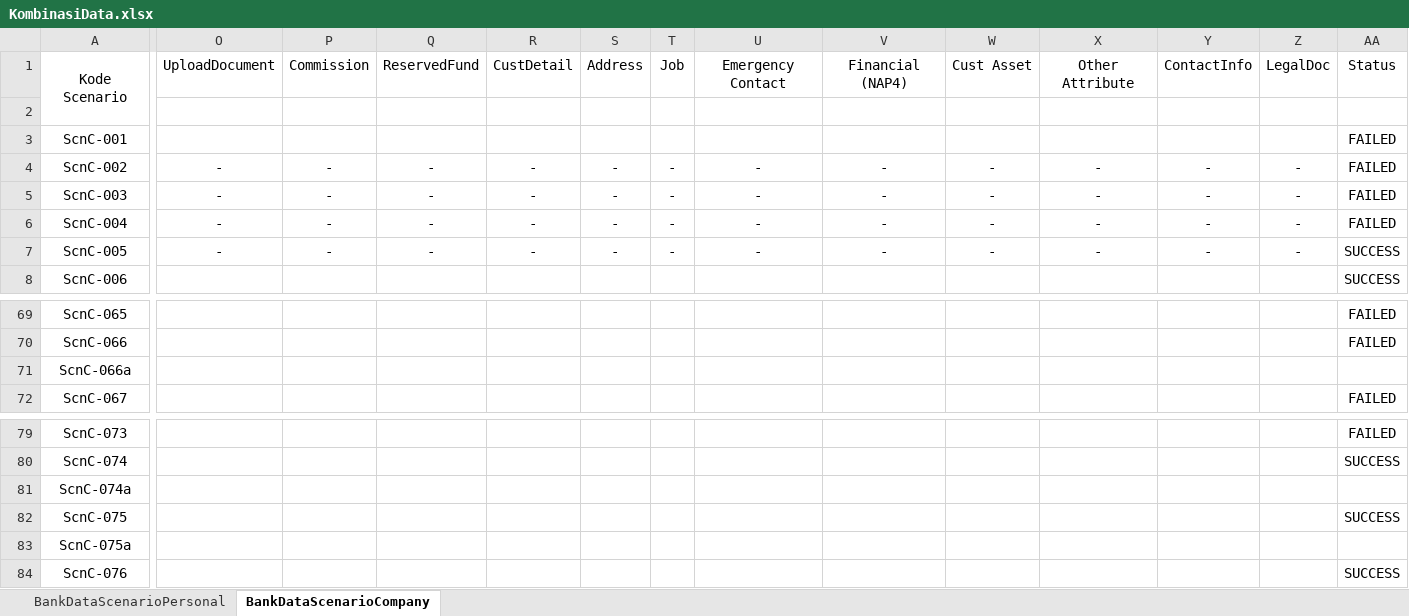
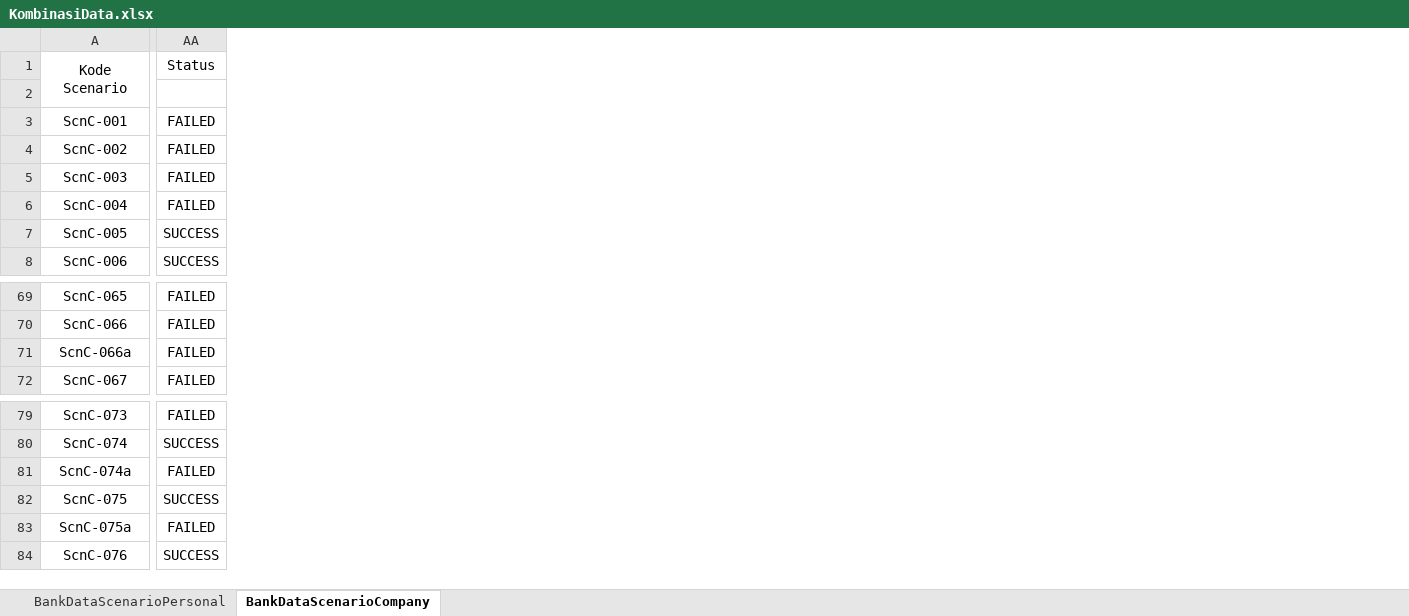
Before and after one commit to qcadins/DemoWorkflow, an Excel workbook: Excel/KombinasiData.xlsx, sheet BankDataScenarioCompany, drawn as a sheet; only a part is shown, gaps mark what is left out; values as stored, in another font and other column widths than the file's, no borders; the diff covers the shown part only; the diff names each change by its address in the sheet, - before the commit and + after, or states it on an @@ line.

Commit message:
Add files via upload

```diff
--- a/Excel/KombinasiData.xlsx (sheet BankDataScenarioCompany)
+++ b/Excel/KombinasiData.xlsx (sheet BankDataScenarioCompany)
@@ column O hidden, rows 1-7: UploadDocument |  |  | - | - | - | - @@
@@ column P hidden, rows 1-7: Commission |  |  | - | - | - | - @@
@@ column Q hidden, rows 1-7: ReservedFund |  |  | - | - | - | - @@
@@ column R hidden, rows 1-7: CustDetail |  |  | - | - | - | - @@
@@ column S hidden, rows 1-7: Address |  |  | - | - | - | - @@
@@ column T hidden, rows 1-7: Job |  |  | - | - | - | - @@
@@ column U hidden, rows 1-7: Emergency Contact |  |  | - | - | - | - @@
@@ column V hidden, rows 1-7: Financial (NAP4) |  |  | - | - | - | - @@
@@ column W hidden, rows 1-7: Cust Asset |  |  | - | - | - | - @@
@@ column X hidden, rows 1-7: Other Attribute |  |  | - | - | - | - @@
@@ column Y hidden, rows 1-7: ContactInfo |  |  | - | - | - | - @@
@@ column Z hidden, rows 1-7: LegalDoc |  |  | - | - | - | - @@
-AA71: (empty)
+AA71: FAILED
-AA81: (empty)
+AA81: FAILED
-AA83: (empty)
+AA83: FAILED
```
Also changed, not shown: 6 edited cells elsewhere in this sheet.
